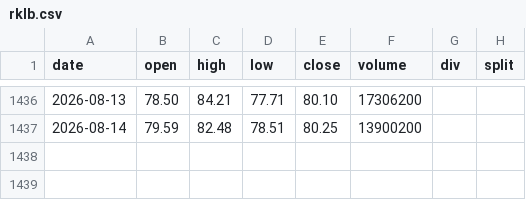
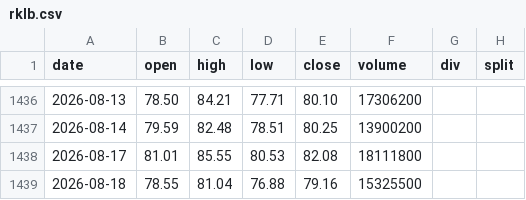
Before and after one commit to yennanliu/finance_data, a CSV file: data/prices/rklb.csv, drawn as a sheet; only a part is shown, gaps mark what is left out.

```diff
--- a/data/prices/rklb.csv
+++ b/data/prices/rklb.csv
@@ -1437 +1437,3 @@ date,open,high,low,close,volume,div,split
 2026-08-14,79.59,82.48,78.51,80.25,13900200,,
+2026-08-17,81.01,85.55,80.53,82.08,18111800,,
+2026-08-18,78.55,81.04,76.88,79.16,15325500,,
```
Also changed, not shown: data/prices/grab.csv, data/prices/pl.csv, 35 other files.
